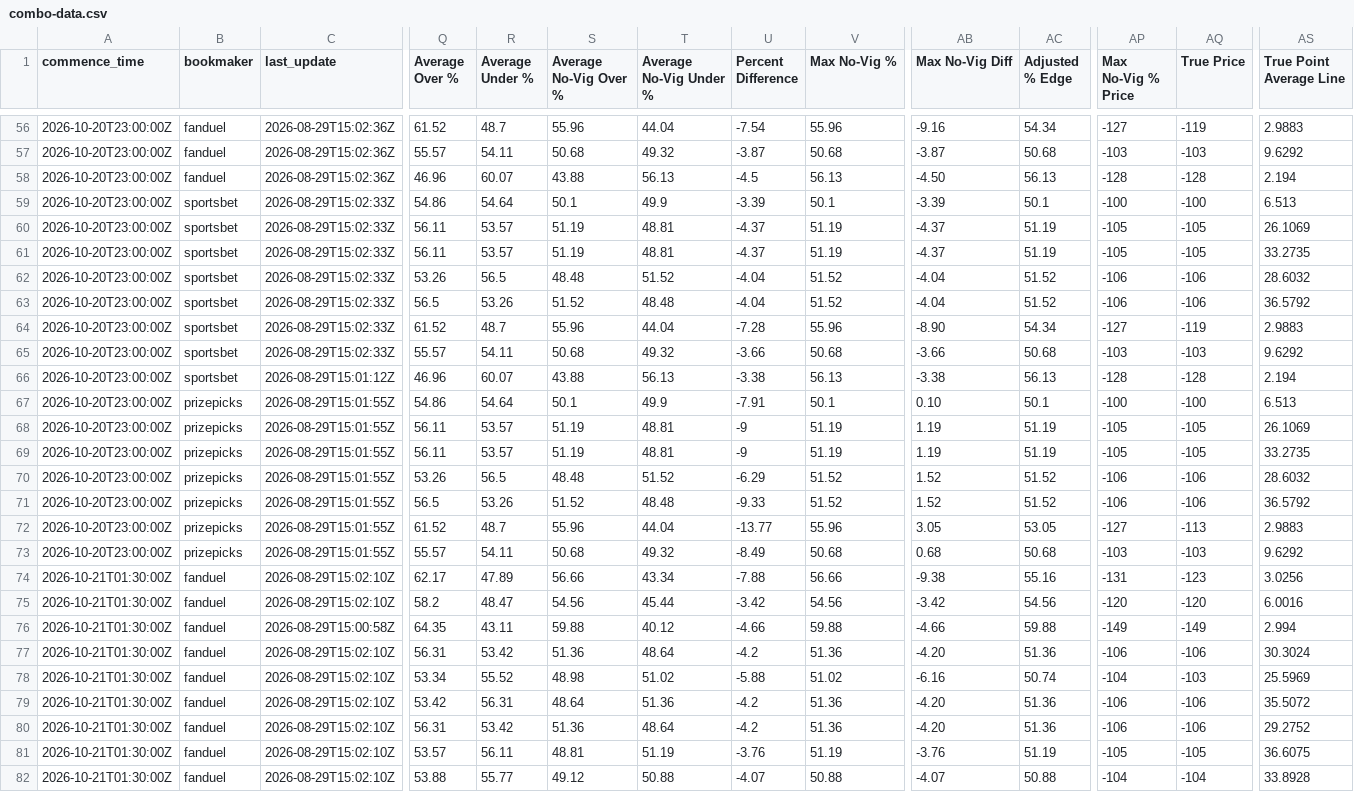
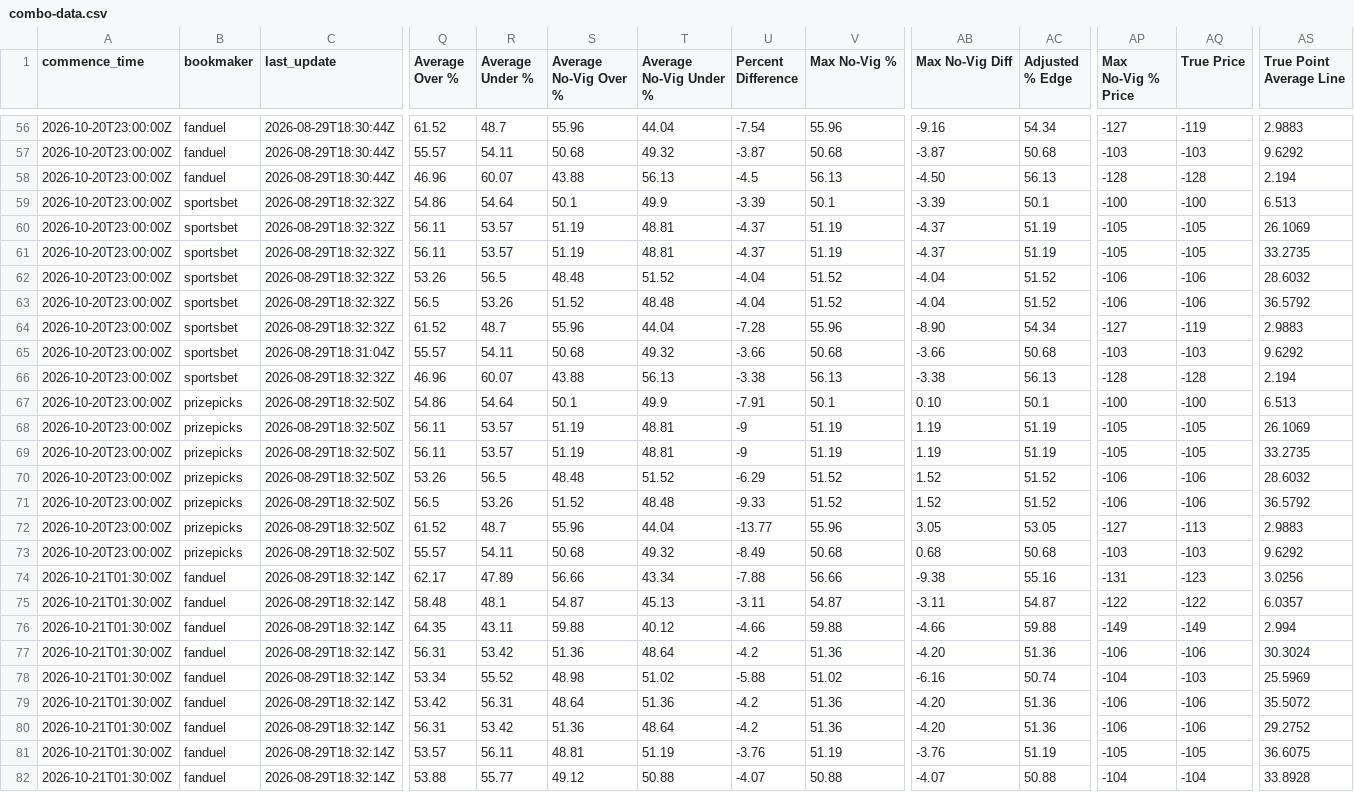
Before and after one commit to 925Sports/prop-data, a CSV file: combo-data.csv, drawn as a sheet; only a part is shown, gaps mark what is left out; the diff covers the shown part only; the diff names each change by its address in the sheet, - before the commit and + after, or states it on an @@ line.

```diff
--- a/combo-data.csv
+++ b/combo-data.csv
-C56:C58 (last_update): 2026-08-29T15:02:36Z
+C56:C58 (last_update): 2026-08-29T18:30:44Z
-C59:C64 (last_update): 2026-08-29T15:02:33Z
+C59:C64 (last_update): 2026-08-29T18:32:32Z
-C65 (last_update): 2026-08-29T15:02:33Z
+C65 (last_update): 2026-08-29T18:31:04Z
-C66 (last_update): 2026-08-29T15:01:12Z
+C66 (last_update): 2026-08-29T18:32:32Z
-C67:C73 (last_update): 2026-08-29T15:01:55Z
+C67:C73 (last_update): 2026-08-29T18:32:50Z
-C74:C75 (last_update): 2026-08-29T15:02:10Z
+C74:C75 (last_update): 2026-08-29T18:32:14Z
-Q75 (Average Over %): 58.2
+Q75 (Average Over %): 58.48
-R75 (Average Under %): 48.47
+R75 (Average Under %): 48.1
-S75 (Average No-Vig Over %): 54.56
+S75 (Average No-Vig Over %): 54.87
-T75 (Average No-Vig Under %): 45.44
+T75 (Average No-Vig Under %): 45.13
-U75 (Percent Difference): -3.42
+U75 (Percent Difference): -3.11
-V75 (Max No-Vig %): 54.56
+V75 (Max No-Vig %): 54.87
-AB75 (Max No-Vig Diff): -3.42
+AB75 (Max No-Vig Diff): -3.11
-AC75 (Adjusted % Edge): 54.56
+AC75 (Adjusted % Edge): 54.87
-AP75 (Max No-Vig % Price): -120
+AP75 (Max No-Vig % Price): -122
-AQ75 (True Price): -120
+AQ75 (True Price): -122
-AS75 (True Point Average Line): 6.0016
+AS75 (True Point Average Line): 6.0357
-C76 (last_update): 2026-08-29T15:00:58Z
+C76 (last_update): 2026-08-29T18:32:14Z
-C77:C82 (last_update): 2026-08-29T15:02:10Z
+C77:C82 (last_update): 2026-08-29T18:32:14Z
```
Also changed, not shown: 124 edited cells elsewhere in this file.
